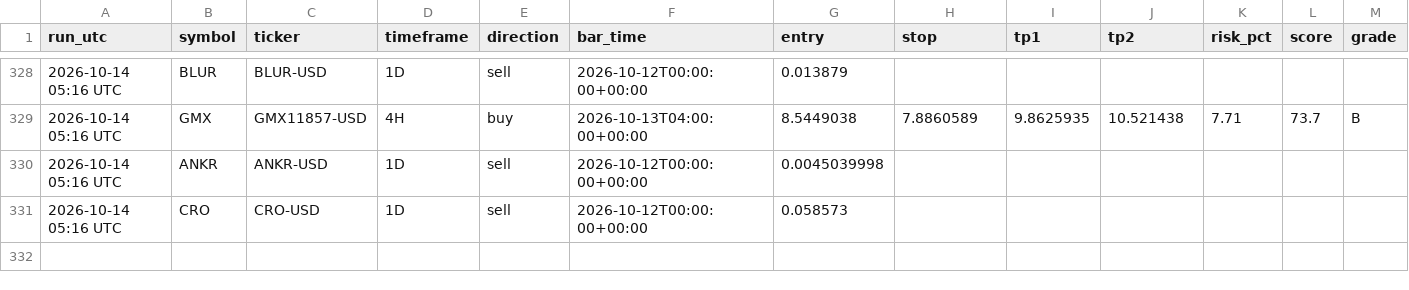
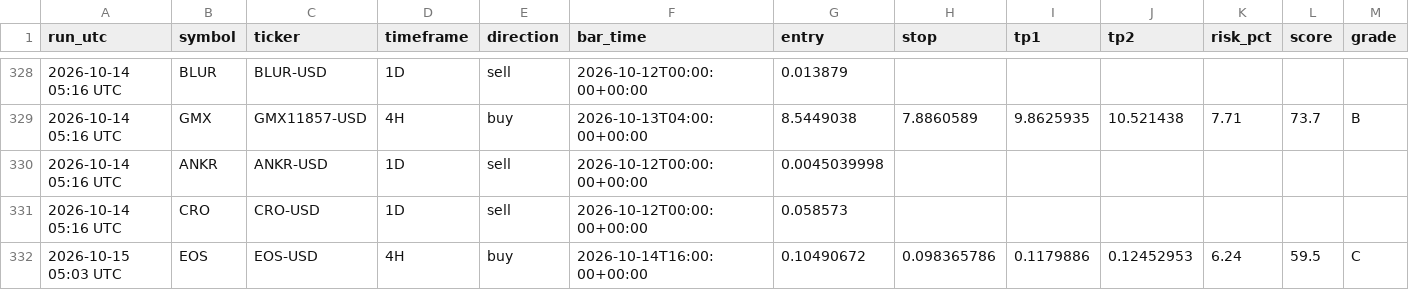
Before and after one commit to jaggadhruv/supertrend-crypto-scanner, a CSV file: data/signal_log.csv, drawn as a sheet; only a part is shown, gaps mark what is left out.

```diff
--- a/data/signal_log.csv
+++ b/data/signal_log.csv
@@ -331 +331,2 @@ run_utc,symbol,ticker,timeframe,direction,bar_time,entry,stop,tp1,tp2,risk_pct,s
 2026-10-14 05:16 UTC,CRO,CRO-USD,1D,sell,2026-10-12T00:00:00+00:00,0.058573,,,,,,
+2026-10-15 05:03 UTC,EOS,EOS-USD,4H,buy,2026-10-14T16:00:00+00:00,0.10490672,0.098365786,0.1179886,0.12452953,6.24,59.5,C
```
Also changed, not shown: 5 other files.
